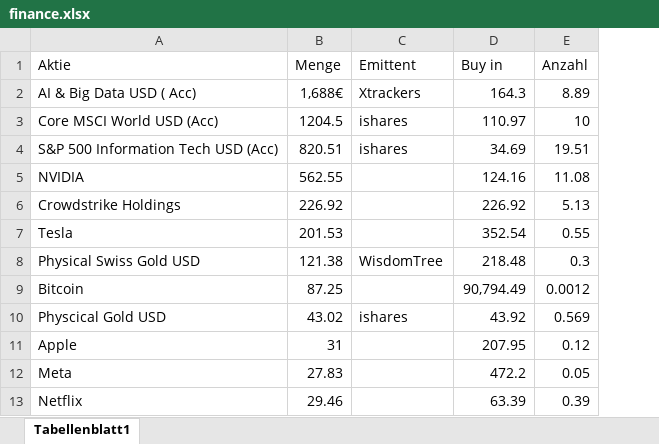
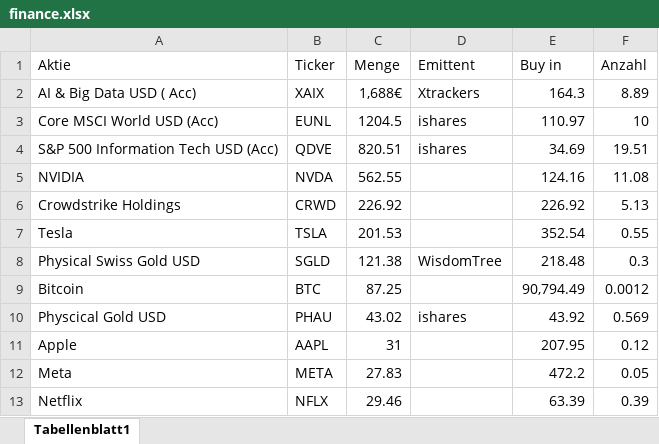
Before and after one commit to megimesser/Doecker-test-lab, an Excel workbook: claude-finance-analyzer/importer/finance.xlsx, sheet Tabellenblatt1, drawn as a sheet; values as stored, in another font and other column widths than the file's, no borders; charts and pictures not drawn; the diff names each change by its address in the sheet, - before the commit and + after, or states it on an @@ line.

```diff
--- a/claude-finance-analyzer/importer/finance.xlsx (sheet Tabellenblatt1)
+++ b/claude-finance-analyzer/importer/finance.xlsx (sheet Tabellenblatt1)
+column B (Ticker), rows 2-13: XAIX | EUNL | QDVE | NVDA | CRWD | TSLA | SGLD | BTC | PHAU | AAPL | META | NFLX
```
Also changed, not shown: 5 other files.
